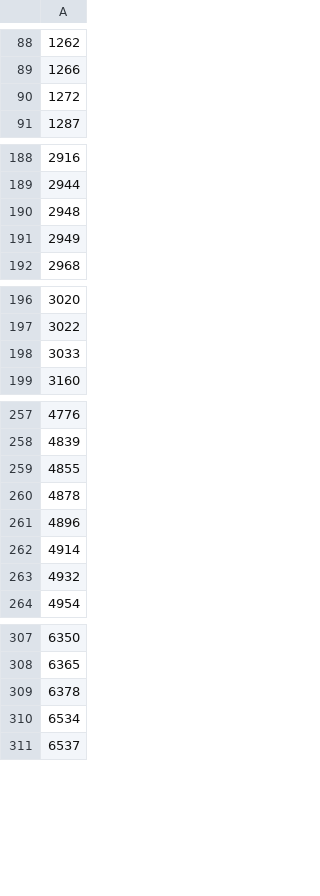
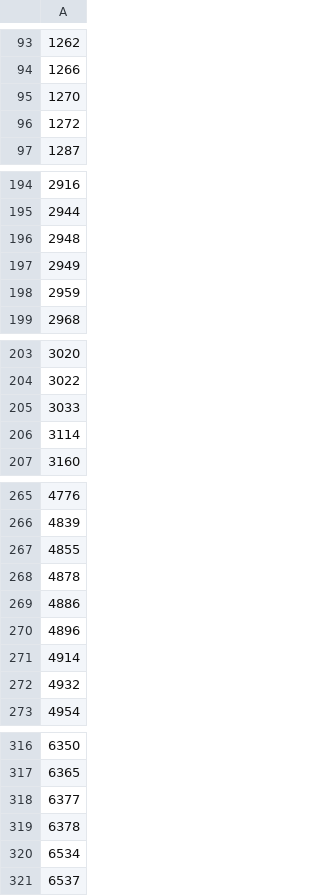
Before and after one commit to MarcoAmato/ILS-survey, a CSV file: data/top100_similarities/movies_ids.csv, drawn as a sheet; only a part is shown, gaps mark what is left out; the diff covers the shown part only; the diff names each change by its address in the sheet, - before the commit and + after, or states it on an @@ line.

```diff
--- a/data/top100_similarities/movies_ids.csv
+++ b/data/top100_similarities/movies_ids.csv
+row 95: 1270
+row 198: 2959
+row 206: 3114
+row 269: 4886
+row 318: 6377
```
Also changed, not shown: 28 added rows elsewhere in this file, 4 other files.
